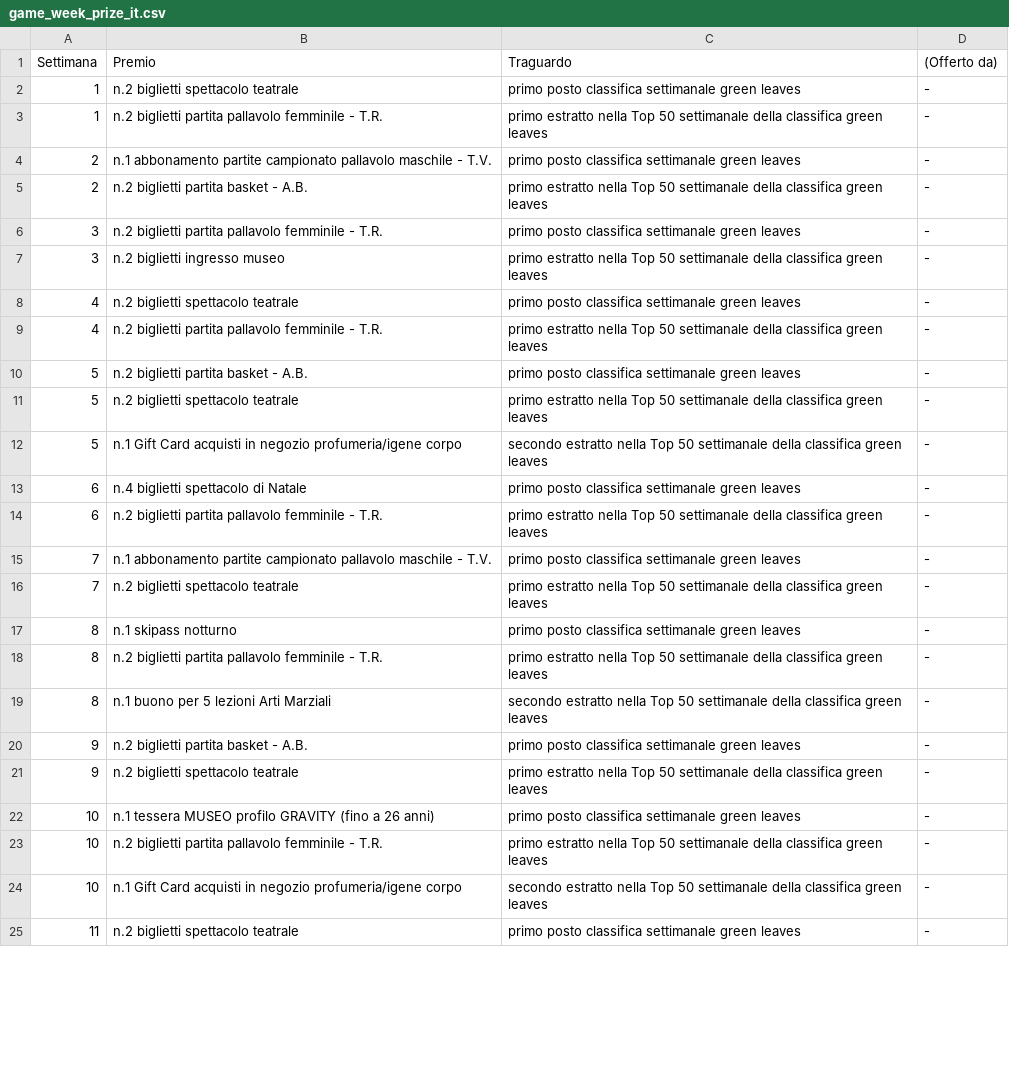
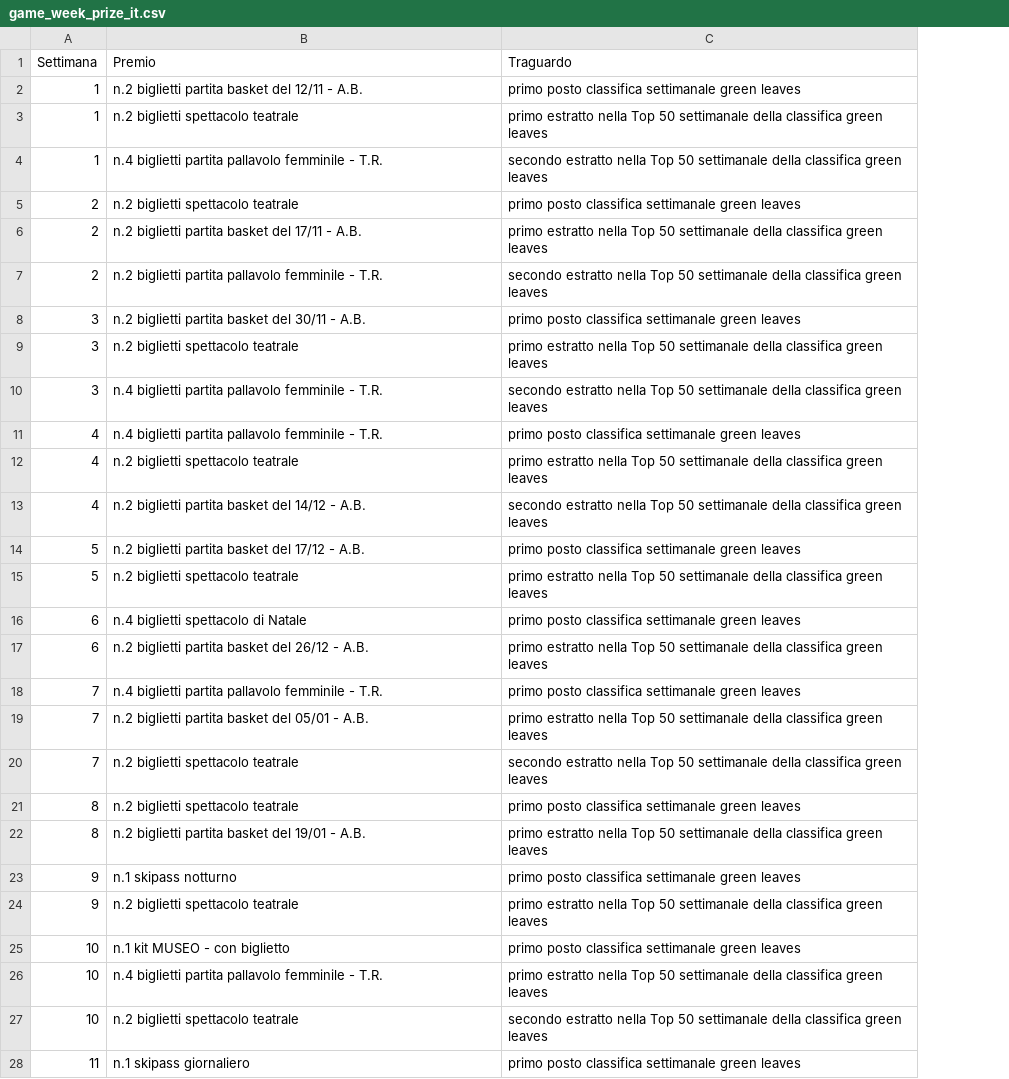
Before and after one commit to smartcommunitylab/sco.playgo, a CSV file: playandgo/src/main/resources/mail/conf_file/game_week_prize_it.csv, drawn as a sheet; only a part is shown; removed rows and columns are numbered as before the commit, all else as after; the diff covers the shown part only; the diff names each change by its address in the sheet, - before the commit and + after, or states it on an @@ line.

```diff
--- a/playandgo/src/main/resources/mail/conf_file/game_week_prize_it.csv
+++ b/playandgo/src/main/resources/mail/conf_file/game_week_prize_it.csv
-column D ((Offerto da)), rows 2-11: all -; rows 13-18: all -; rows 20-25: all -
+row 2: 1 | n.2 biglietti partita basket del 12/11 - A.B. | primo posto classifica settimanale green leaves
-C3 (Traguardo): primo posto classifica settimanale green leaves
+C3 (Traguardo): primo estratto nella Top 50 settimanale della classifica green leaves
-B4 (Premio): n.2 biglietti partita…
+B4 (Premio): n.4 biglietti partita…
-C4 (Traguardo): primo estratto nella…
+C4 (Traguardo): secondo estratto nella…
-B5 (Premio): n.1 abbonamento partite campionato pallavolo maschile - T.V.
+B5 (Premio): n.2 biglietti spettacolo teatrale
-B6 (Premio): n.2 biglietti partita basket - A.B.
+B6 (Premio): n.2 biglietti partita basket del 17/11 - A.B.
+row 7: 2 | n.2 biglietti partita pallavolo femminile - T.R. | secondo estratto nella Top 50 settimanale della classifica green leaves
-B8 (Premio): …biglietti partita pallavolo femminile - T.R.
+B8 (Premio): …biglietti partita basket del 30/11 - A.B.
-B9 (Premio): n.2 biglietti ingresso museo
+B9 (Premio): n.2 biglietti spettacolo teatrale
+row 10: 3 | n.4 biglietti partita pallavolo femminile - T.R. | secondo estratto nella Top 50 settimanale della classifica green leaves
-B11 (Premio): n.2 biglietti spettacolo teatrale
+B11 (Premio): n.4 biglietti partita pallavolo femminile - T.R.
-B12 (Premio): n.2 biglietti partita pallavolo femminile - T.R.
+B12 (Premio): n.2 biglietti spettacolo teatrale
+row 13: 4 | n.2 biglietti partita basket del 14/12 - A.B. | secondo estratto nella Top 50 settimanale della classifica green leaves
-B14 (Premio): n.2 biglietti partita basket - A.B.
+B14 (Premio): n.2 biglietti partita basket del 17/12 - A.B.
-row 12: 5 | n.1 Gift Card acquisti in negozio profumeria/igene corpo | secondo estratto nella Top 50 settimanale della classifica green leaves | -
-B17 (Premio): …biglietti partita pallavolo femminile - T.R.
+B17 (Premio): …biglietti partita basket del 26/12 - A.B.
-B18 (Premio): n.1 abbonamento partite campionato pallavolo maschile - T.V.
+B18 (Premio): n.4 biglietti partita pallavolo femminile - T.R.
+row 19: 7 | n.2 biglietti partita basket del 05/01 - A.B. | primo estratto nella Top 50 settimanale della classifica green leaves
-C20 (Traguardo): primo estratto nella…
+C20 (Traguardo): secondo estratto nella…
-B21 (Premio): n.1 skipass notturno
+B21 (Premio): n.2 biglietti spettacolo teatrale
-B22 (Premio): …biglietti partita pallavolo femminile - T.R.
+B22 (Premio): …biglietti partita basket del 19/01 - A.B.
-row 19: 8 | n.1 buono per 5 lezioni Arti Marziali | secondo estratto nella Top 50 settimanale della classifica green leaves | -
-B23 (Premio): n.2 biglietti partita basket - A.B.
+B23 (Premio): n.1 skipass notturno
-B25 (Premio): n.1 tessera MUSEO profilo GRAVITY (fino a 26 anni)
+B25 (Premio): n.1 kit MUSEO - con biglietto
-B26 (Premio): n.2 biglietti partita…
+B26 (Premio): n.4 biglietti partita…
-B27 (Premio): n.1 Gift Card acquisti in negozio profumeria/igene corpo
+B27 (Premio): n.2 biglietti spettacolo teatrale
-B28 (Premio): n.2 biglietti spettacolo teatrale
+B28 (Premio): n.1 skipass giornaliero
```
Also changed, not shown: 8 added rows, 3 removed rows and 31 edited cells elsewhere in this file, playandgo/src/main/resources/mail/conf_file/game_week_configuration.csv, playandgo/src/main/resources/mail/conf_file/game_week_prize_en.csv, 3 other files.
